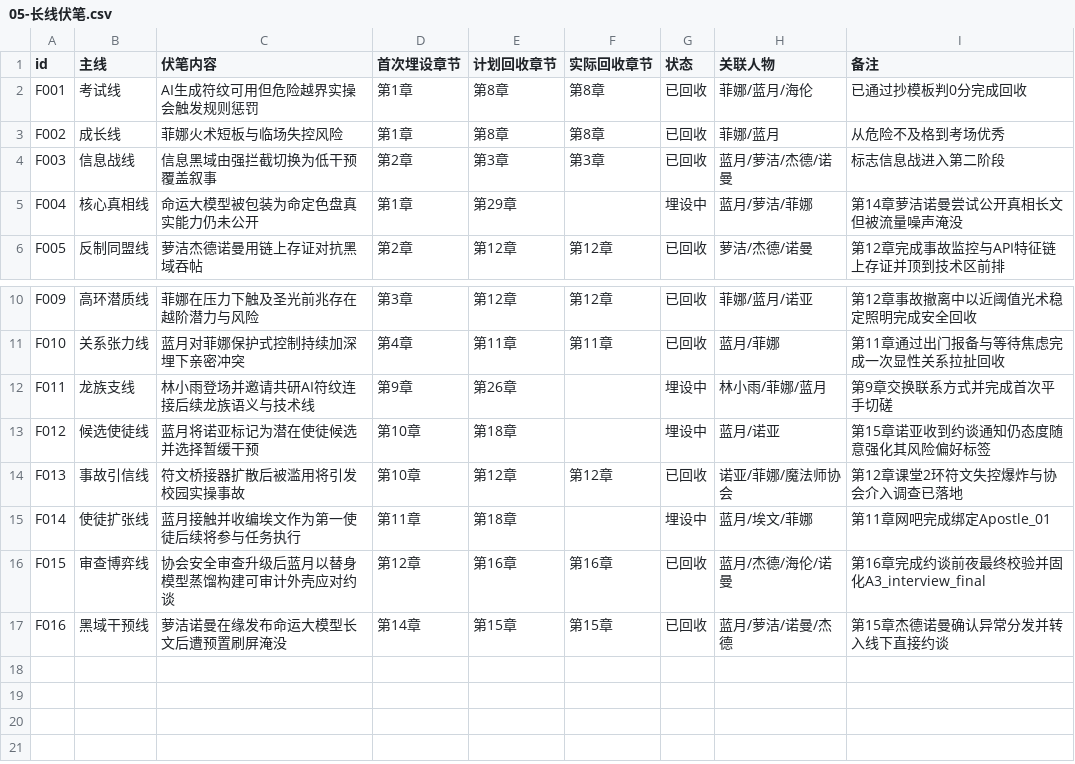
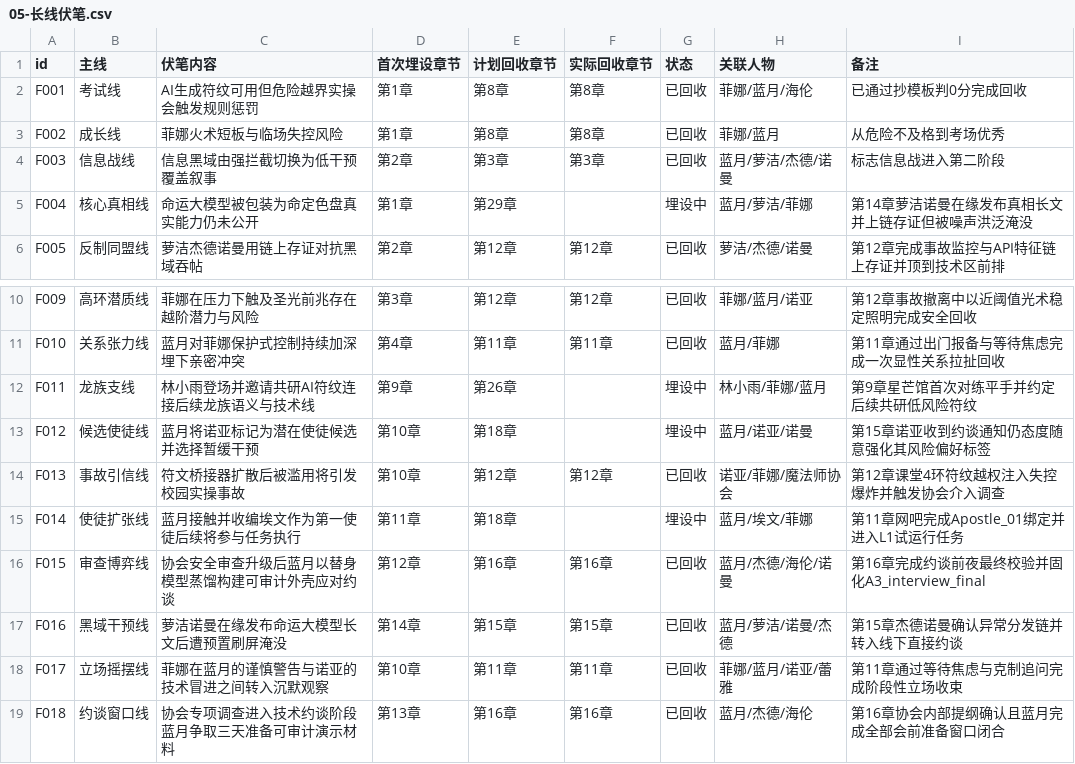
Before and after one commit to LunaticLegacy/novelist, a CSV file: 05-长线伏笔.csv, drawn as a sheet; only a part is shown, gaps mark what is left out.

```diff
--- a/05-长线伏笔.csv
+++ b/05-长线伏笔.csv
@@ -4,3 +4,3 @@ F002,成长线,菲娜火术短板与临场失控风险,第1章,第8章,第8章,
 F003,信息战线,信息黑域由强拦截切换为低干预覆盖叙事,第2章,第3章,第3章,已回收,蓝月/萝洁/杰德/诺曼,标志信息战进入第二阶段
-F004,核心真相线,命运大模型被包装为命定色盘真实能力仍未公开,第1章,第29章,,埋设中,蓝月/萝洁/菲娜,第14章萝洁诺曼尝试公开真相长文但被流量噪声淹没
+F004,核心真相线,命运大模型被包装为命定色盘真实能力仍未公开,第1章,第29章,,埋设中,蓝月/萝洁/菲娜,第14章萝洁诺曼在缘发布真相长文并上链存证但被噪声洪泛淹没
 F005,反制同盟线,萝洁杰德诺曼用链上存证对抗黑域吞帖,第2章,第12章,第12章,已回收,萝洁/杰德/诺曼,第12章完成事故监控与API特征链上存证并顶到技术区前排
@@ -11,7 +11,9 @@ F009,高环潜质线,菲娜在压力下触及圣光前兆存在越阶潜力与
 F010,关系张力线,蓝月对菲娜保护式控制持续加深埋下亲密冲突,第4章,第11章,第11章,已回收,蓝月/菲娜,第11章通过出门报备与等待焦虑完成一次显性关系拉扯回收
-F011,龙族支线,林小雨登场并邀请共研AI符纹连接后续龙族语义与技术线,第9章,第26章,,埋设中,林小雨/菲娜/蓝月,第9章交换联系方式并完成首次平手切磋
-F012,候选使徒线,蓝月将诺亚标记为潜在使徒候选并选择暂缓干预,第10章,第18章,,埋设中,蓝月/诺亚,第15章诺亚收到约谈通知仍态度随意强化其风险偏好标签
-F013,事故引信线,符文桥接器扩散后被滥用将引发校园实操事故,第10章,第12章,第12章,已回收,诺亚/菲娜/魔法师协会,第12章课堂2环符文失控爆炸与协会介入调查已落地
-F014,使徒扩张线,蓝月接触并收编埃文作为第一使徒后续将参与任务执行,第11章,第18章,,埋设中,蓝月/埃文/菲娜,第11章网吧完成绑定Apostle_01
+F011,龙族支线,林小雨登场并邀请共研AI符纹连接后续龙族语义与技术线,第9章,第26章,,埋设中,林小雨/菲娜/蓝月,第9章星芒馆首次对练平手并约定后续共研低风险符纹
+F012,候选使徒线,蓝月将诺亚标记为潜在使徒候选并选择暂缓干预,第10章,第18章,,埋设中,蓝月/诺亚/诺曼,第15章诺亚收到约谈通知仍态度随意强化其风险偏好标签
+F013,事故引信线,符文桥接器扩散后被滥用将引发校园实操事故,第10章,第12章,第12章,已回收,诺亚/菲娜/魔法师协会,第12章课堂4环符纹越权注入失控爆炸并触发协会介入调查
+F014,使徒扩张线,蓝月接触并收编埃文作为第一使徒后续将参与任务执行,第11章,第18章,,埋设中,蓝月/埃文/菲娜,第11章网吧完成Apostle_01绑定并进入L1试运行任务
 F015,审查博弈线,协会安全审查升级后蓝月以替身模型蒸馏构建可审计外壳应对约谈,第12章,第16章,第16章,已回收,蓝月/杰德/海伦/诺曼,第16章完成约谈前夜最终校验并固化A3_interview_final
-F016,黑域干预线,萝洁诺曼在缘发布命运大模型长文后遭预置刷屏淹没,第14章,第15章,第15章,已回收,蓝月/萝洁/诺曼/杰德,第15章杰德诺曼确认异常分发并转入线下直接约谈
+F016,黑域干预线,萝洁诺曼在缘发布命运大模型长文后遭预置刷屏淹没,第14章,第15章,第15章,已回收,蓝月/萝洁/诺曼/杰德,第15章杰德诺曼确认异常分发链并转入线下直接约谈
+F017,立场摇摆线,菲娜在蓝月的谨慎警告与诺亚的技术冒进之间转入沉默观察,第10章,第11章,第11章,已回收,菲娜/蓝月/诺亚/蕾雅,第11章通过等待焦虑与克制追问完成阶段性立场收束
+F018,约谈窗口线,协会专项调查进入技术约谈阶段蓝月争取三天准备可审计演示材料,第13章,第16章,第16章,已回收,蓝月/杰德/海伦,第16章协会内部提纲确认且蓝月完成全部会前准备窗口闭合
```
Also changed, not shown: 18 other files.
